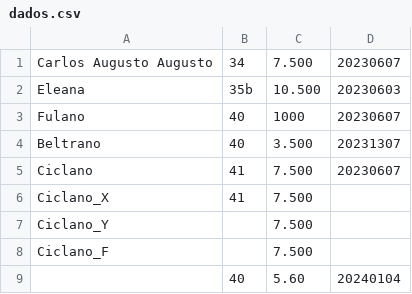
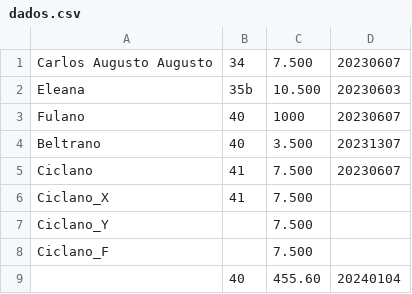
Before and after one commit to carlos-moreno/sandbox-pandas, a CSV file: dados.csv, drawn as a sheet.

Commit message:
Update dados.csv

```diff
--- a/dados.csv
+++ b/dados.csv
@@ -8,2 +8,2 @@ Ciclano_Y;;7.500;
 Ciclano_F;  ;7.500;
-;40;5.60;20240104
+;40;455.60;20240104
```
